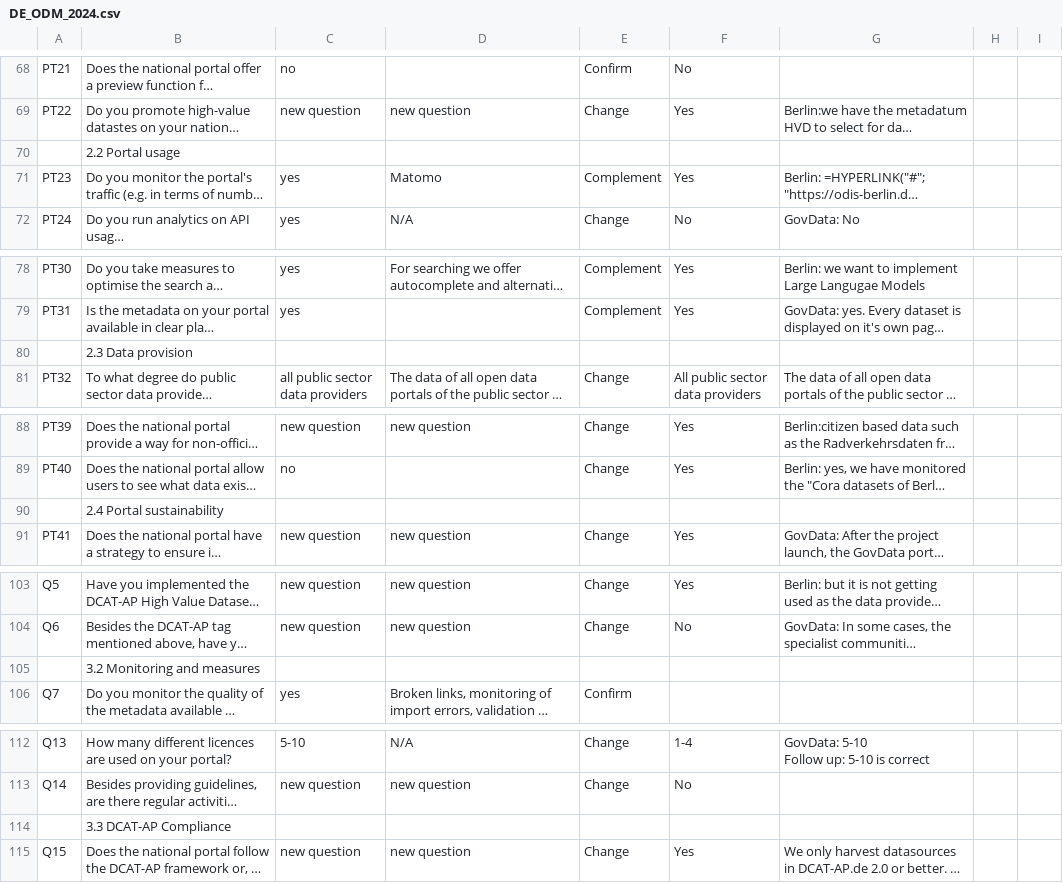
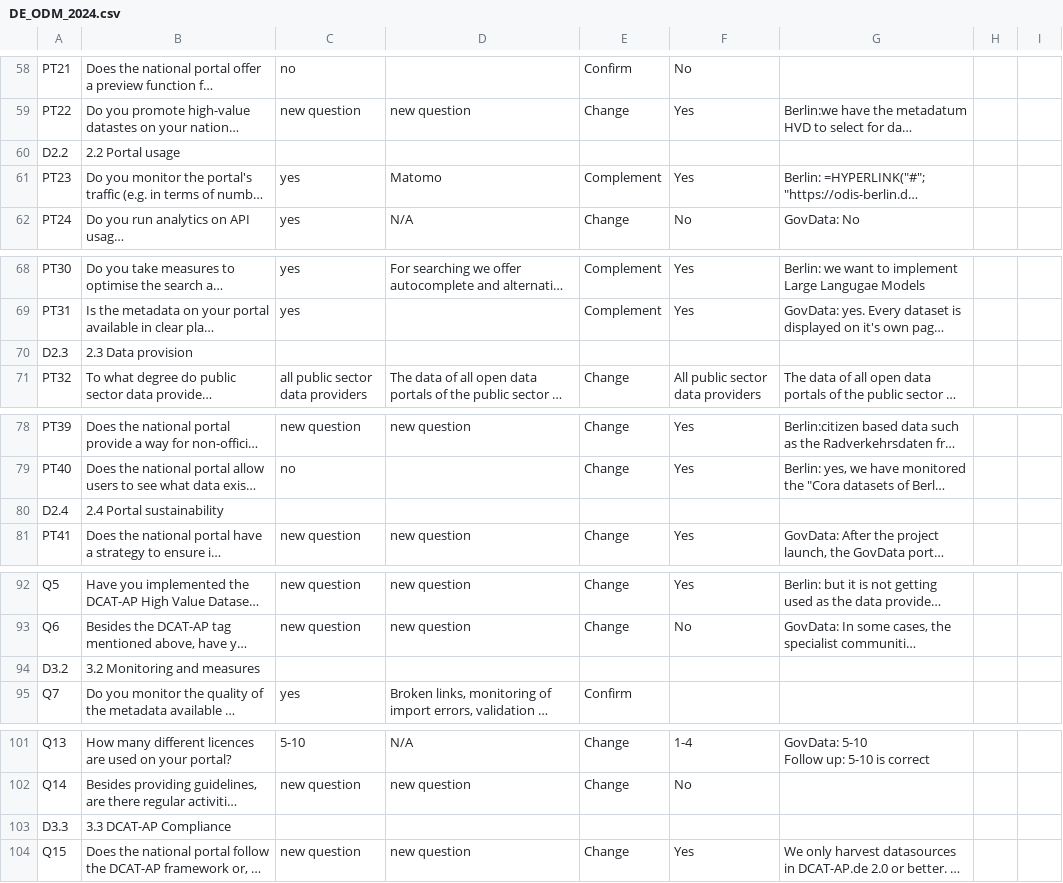
Before and after one commit to tursics/maturity-report, a CSV file: 2024/3-simplified/DE_ODM_2024.csv, drawn as a sheet; only a part is shown, gaps mark what is left out; long unchanged cells end in …; addresses are those after the commit; the diff covers the shown part only; the diff names each change by its address in the sheet, - before the commit and + after, or states it on an @@ line.

```diff
--- a/2024/3-simplified/DE_ODM_2024.csv
+++ b/2024/3-simplified/DE_ODM_2024.csv
-A60: (empty)
+A60: D2.2
-A70: (empty)
+A70: D2.3
-A80: (empty)
+A80: D2.4
-A94: (empty)
+A94: D3.2
-A103: (empty)
+A103: D3.3
```
Also changed, not shown: 14 removed rows and 16 edited cells elsewhere in this file.
